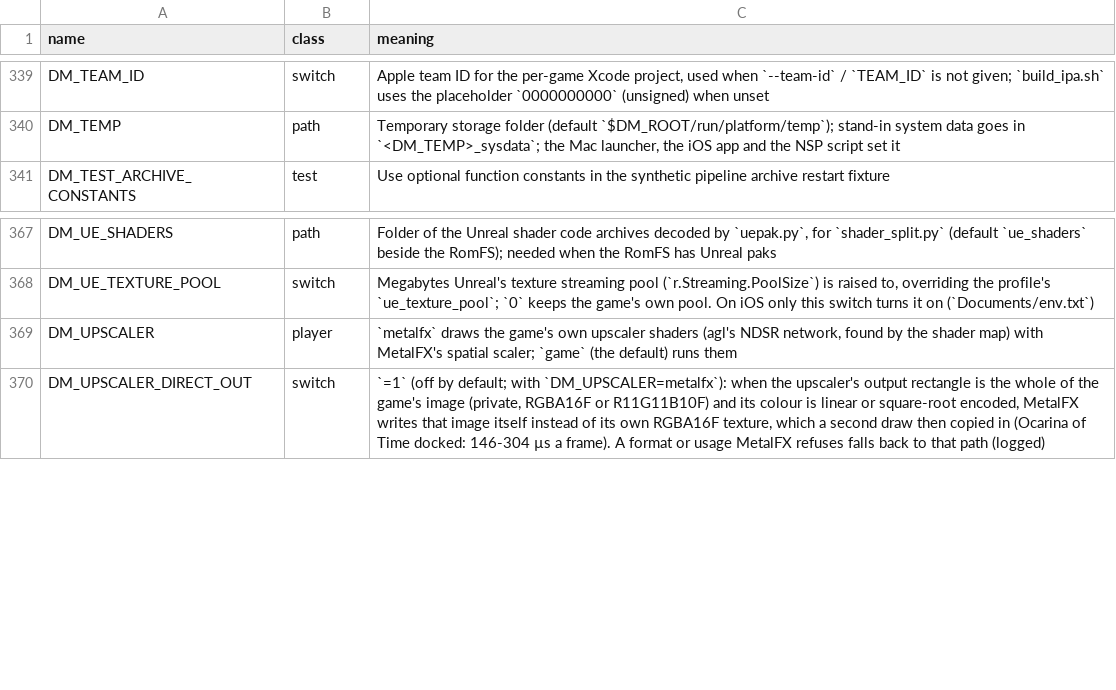
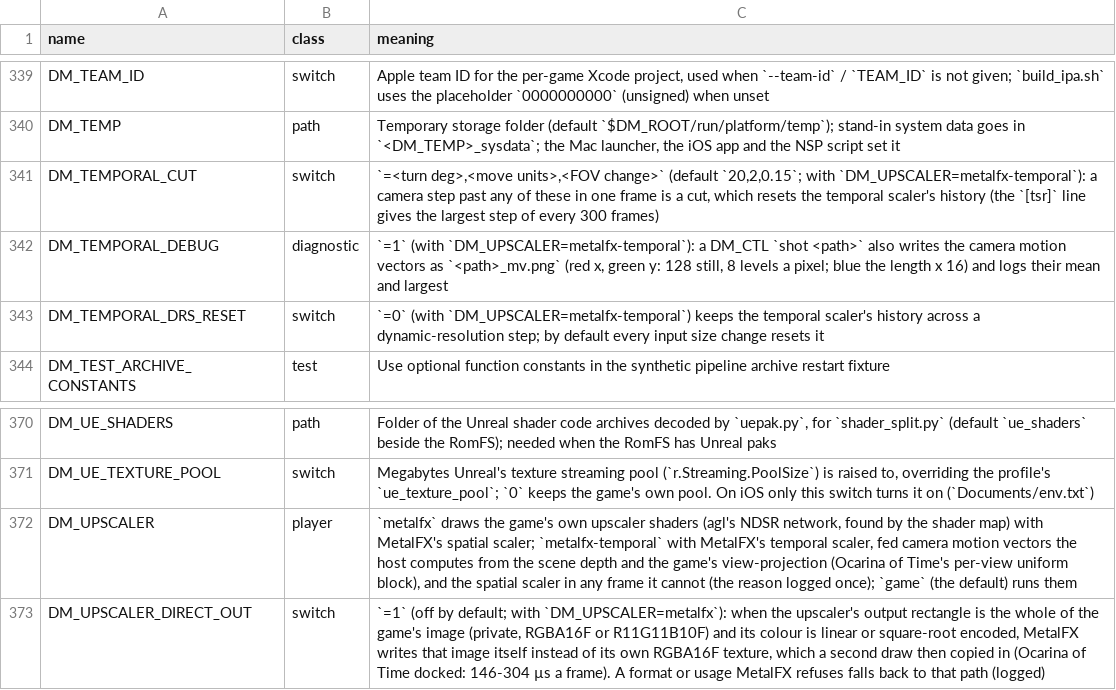
Before and after one commit to neko973/nxnative, a TSV file: docs/env_switches.tsv, drawn as a sheet; only a part is shown, gaps mark what is left out.

```diff
--- a/docs/env_switches.tsv
+++ b/docs/env_switches.tsv
@@ -340,2 +340,5 @@ DM_TEAM_ID	switch	Apple team ID for the per-game Xcode project, used when `--tea
 DM_TEMP	path	Temporary storage folder (default `$DM_ROOT/run/platform/temp`); stand-in system data goes in `<DM_TEMP>_sysdata`; the Mac launcher, the iOS app and the NSP script set it
+DM_TEMPORAL_CUT	switch	`=<turn deg>,<move units>,<FOV change>` (default `20,2,0.15`; with `DM_UPSCALER=metalfx-temporal`): a camera step past any of these in one frame is a cut, which resets the temporal scaler's history (the `[tsr]` line gives the largest step of every 300 frames)
+DM_TEMPORAL_DEBUG	diagnostic	`=1` (with `DM_UPSCALER=metalfx-temporal`): a DM_CTL `shot <path>` also writes the camera motion vectors as `<path>_mv.png` (red x, green y: 128 still, 8 levels a pixel; blue the length x 16) and logs their mean and largest
+DM_TEMPORAL_DRS_RESET	switch	`=0` (with `DM_UPSCALER=metalfx-temporal`) keeps the temporal scaler's history across a dynamic-resolution step; by default every input size change resets it
 DM_TEST_ARCHIVE_CONSTANTS	test	Use optional function constants in the synthetic pipeline archive restart fixture
@@ -368,3 +371,3 @@ DM_UE_SHADERS	path	Folder of the Unreal shader code archives decoded by `uepak.p
 DM_UE_TEXTURE_POOL	switch	Megabytes Unreal's texture streaming pool (`r.Streaming.PoolSize`) is raised to, overriding the profile's `ue_texture_pool`; `0` keeps the game's own pool. On iOS only this switch turns it on (`Documents/env.txt`)
-DM_UPSCALER	player	`metalfx` draws the game's own upscaler shaders (agl's NDSR network, found by the shader map) with MetalFX's spatial scaler; `game` (the default) runs them
+DM_UPSCALER	player	`metalfx` draws the game's own upscaler shaders (agl's NDSR network, found by the shader map) with MetalFX's spatial scaler; `metalfx-temporal` with MetalFX's temporal scaler, fed camera motion vectors the host computes from the scene depth and the game's view-projection (Ocarina of Time's per-view uniform block), and the spatial scaler in any frame it cannot (the reason logged once); `game` (the default) runs them
 DM_UPSCALER_DIRECT_OUT	switch	`=1` (off by default; with `DM_UPSCALER=metalfx`): when the upscaler's output rectangle is the whole of the game's image (private, RGBA16F or R11G11B10F) and its colour is linear or square-root encoded, MetalFX writes that image itself instead of its own RGBA16F texture, which a second draw then copied in (Ocarina of Time docked: 146-304 µs a frame). A format or usage MetalFX refuses falls back to that path (logged)
```
Also changed, not shown: 6 other files.
